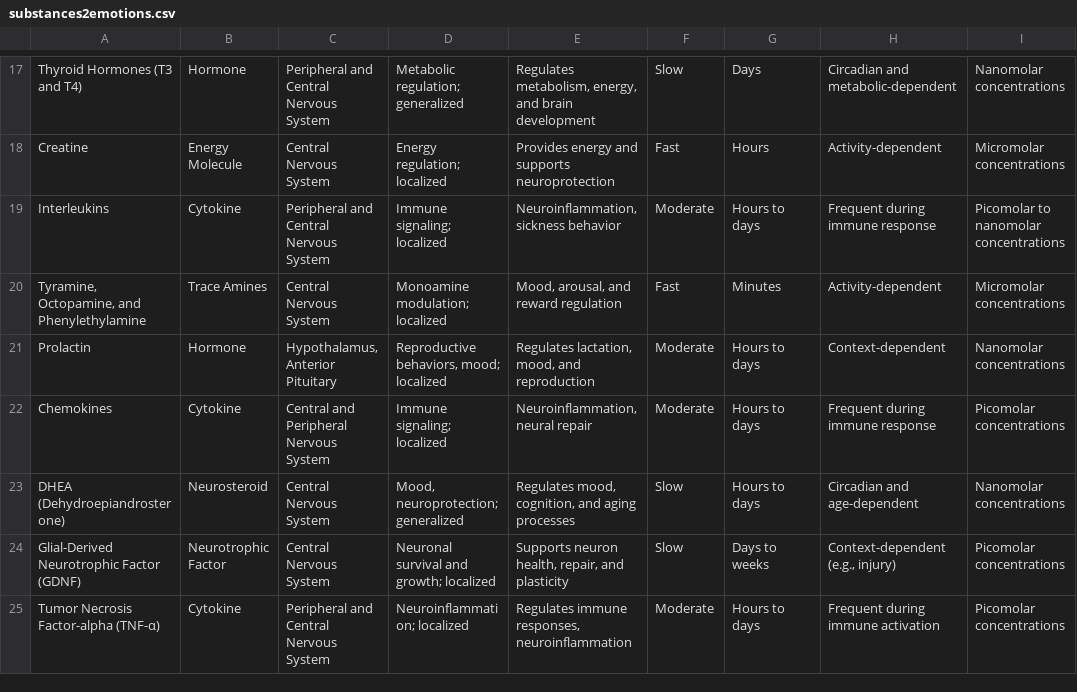
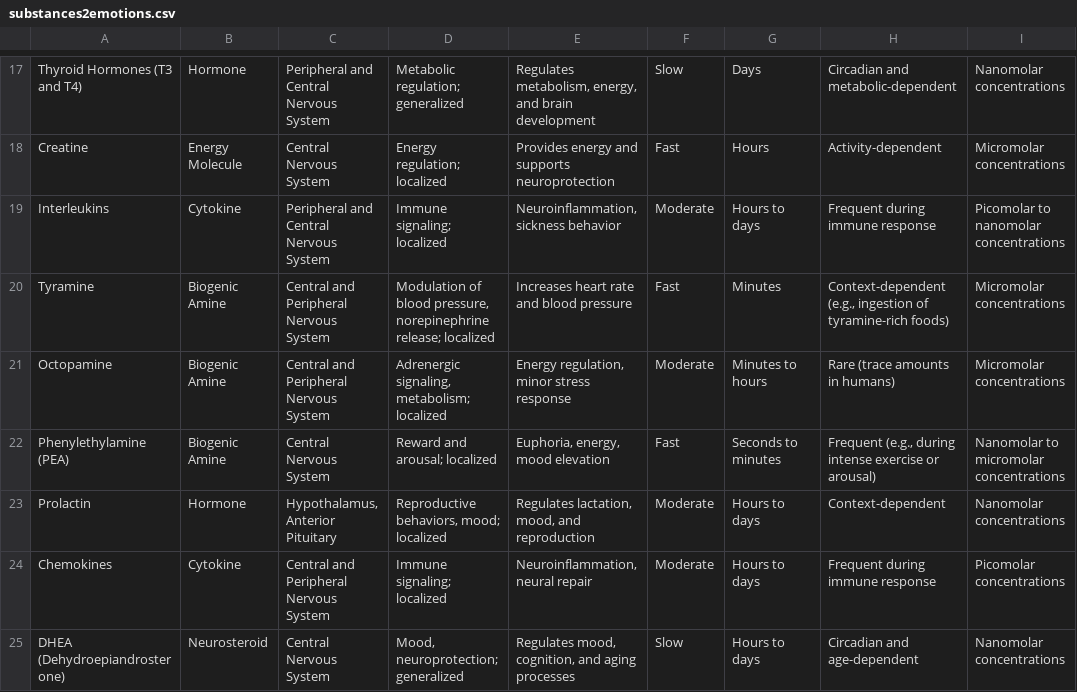
Before and after one commit to mathigatti/affective-lists, a CSV file: nervous system/substances2emotions.csv, drawn as a sheet; only a part is shown, gaps mark what is left out; the shorter side is filled out with more unchanged rows.

Commit message:
Update substances2emotions.csv

```diff
--- a/nervous system/substances2emotions.csv
+++ b/nervous system/substances2emotions.csv
@@ -19,3 +19,5 @@ Creatine,Energy Molecule,Central Nervous System,Energy regulation; localized,Pro
 Interleukins,Cytokine,Peripheral and Central Nervous System,Immune signaling; localized,"Neuroinflammation, sickness behavior",Moderate,Hours to days,Frequent during immune response,Picomolar to nanomolar concentrations
-"Tyramine, Octopamine, and Phenylethylamine",Trace Amines,Central Nervous System,Monoamine modulation; localized,"Mood, arousal, and reward regulation",Fast,Minutes,Activity-dependent,Micromolar concentrations
+Tyramine,Biogenic Amine,Central and Peripheral Nervous System,"Modulation of blood pressure, norepinephrine release; localized",Increases heart rate and blood pressure,Fast,Minutes,"Context-dependent (e.g., ingestion of tyramine-rich foods)",Micromolar concentrations
+Octopamine,Biogenic Amine,Central and Peripheral Nervous System,"Adrenergic signaling, metabolism; localized","Energy regulation, minor stress response",Moderate,Minutes to hours,Rare (trace amounts in humans),Micromolar concentrations
+Phenylethylamine (PEA),Biogenic Amine,Central Nervous System,Reward and arousal; localized,"Euphoria, energy, mood elevation",Fast,Seconds to minutes,"Frequent (e.g., during intense exercise or arousal)",Nanomolar to micromolar concentrations
 Prolactin,Hormone,"Hypothalamus, Anterior Pituitary","Reproductive behaviors, mood; localized","Regulates lactation, mood, and reproduction",Moderate,Hours to days,Context-dependent,Nanomolar concentrations
```
